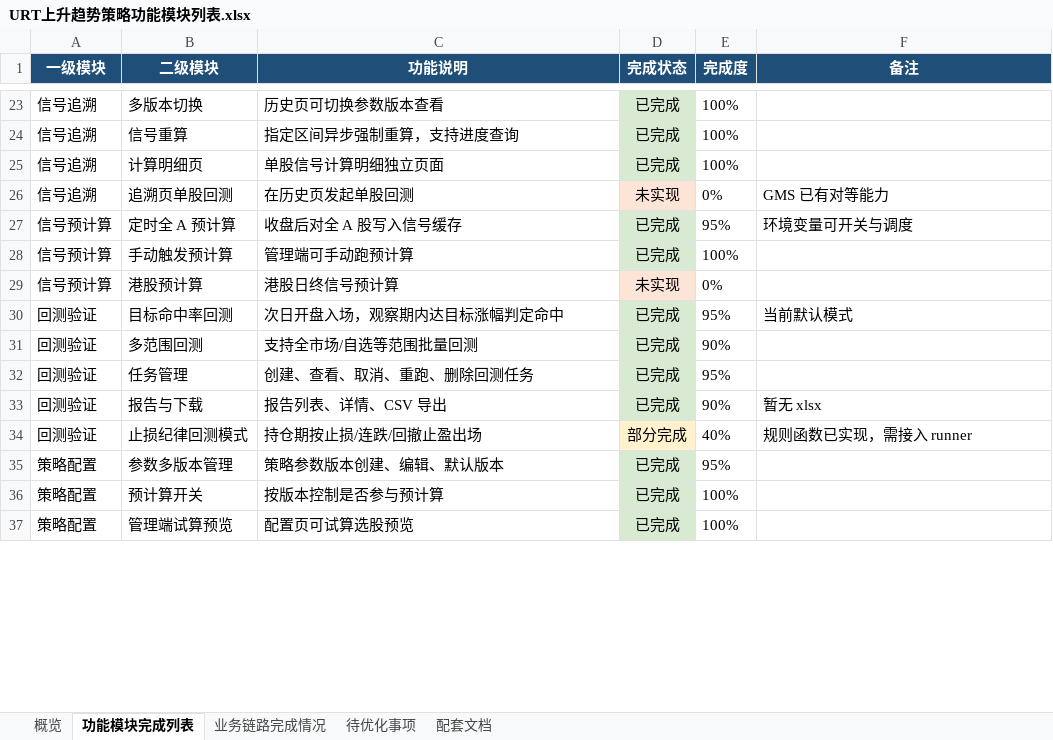
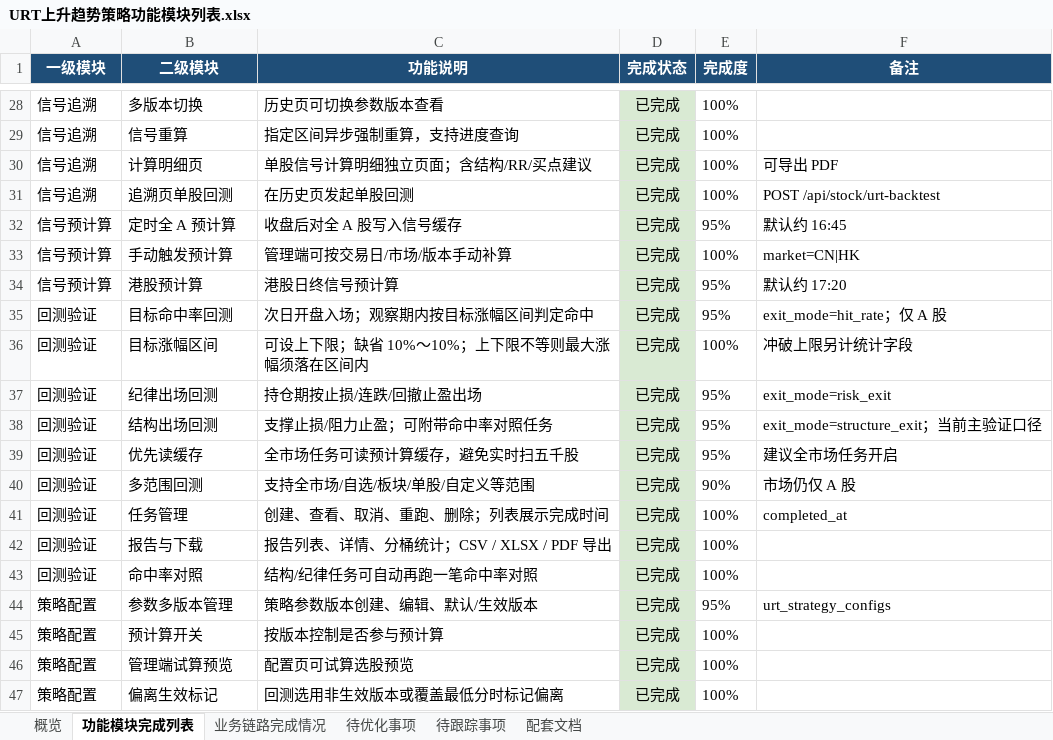
Before and after one commit to wangj9601/stock_quote_analayze, an Excel workbook: exported_docs/URT上升趋势策略功能模块列表.xlsx, sheet 功能模块完成列表, drawn as a sheet; only a part is shown, gaps mark what is left out; values as stored, in another font and other column widths than the file's, no borders; removed rows and columns are numbered as before the commit, all else as after; the diff covers the shown part only; the diff names each change by its address in the sheet, - before the commit and + after, or states it on an @@ line.

```diff
--- a/exported_docs/URT上升趋势策略功能模块列表.xlsx (sheet 功能模块完成列表)
+++ b/exported_docs/URT上升趋势策略功能模块列表.xlsx (sheet 功能模块完成列表)
+sheet tab: 待跟踪事项
-C30 (功能说明): 单股信号计算明细独立页面
+C30 (功能说明): 单股信号计算明细独立页面；含结构/RR/买点建议
-F30 (备注): (empty)
+F30 (备注): 可导出 PDF
-D31 (完成状态): 未实现
+D31 (完成状态): 已完成
-D31 fill: #FCE4D6
+D31 fill: #D9EAD3
-E31 (完成度): 0%
+E31 (完成度): 100%
-F31 (备注): GMS 已有对等能力
+F31 (备注): POST /api/stock/urt-backtest
-F32 (备注): 环境变量可开关与调度
+F32 (备注): 默认约 16:45
-C33 (功能说明): 管理端可手动跑预计算
+C33 (功能说明): 管理端可按交易日/市场/版本手动补算
-F33 (备注): (empty)
+F33 (备注): market=CN|HK
-D34 (完成状态): 未实现
+D34 (完成状态): 已完成
-D34 fill: #FCE4D6
+D34 fill: #D9EAD3
-E34 (完成度): 0%
+E34 (完成度): 95%
-F34 (备注): (empty)
+F34 (备注): 默认约 17:20
-C35 (功能说明): 次日开盘入场，观察期内达目标涨幅判定命中
+C35 (功能说明): 次日开盘入场；观察期内按目标涨幅区间判定命中
-F35 (备注): 当前默认模式
+F35 (备注): exit_mode=hit_rate；仅 A 股
+row 36: 回测验证 | 目标涨幅区间 | 可设上下限；缺省 10%～10%；上下限不等则最大涨幅须落在区间内 | 已完成 | 100% | 冲破上限另计统计字段
+row 37: 回测验证 | 纪律出场回测 | 持仓期按止损/连跌/回撤止盈出场 | 已完成 | 95% | exit_mode=risk_exit
+row 38: 回测验证 | 结构出场回测 | 支撑止损/阻力止盈；可附带命中率对照任务 | 已完成 | 95% | exit_mode=structure_exit；当前主验证口径
+row 39: 回测验证 | 优先读缓存 | 全市场任务可读预计算缓存，避免实时扫五千股 | 已完成 | 95% | 建议全市场任务开启
-C40 (功能说明): 支持全市场/自选等范围批量回测
+C40 (功能说明): 支持全市场/自选/板块/单股/自定义等范围
-F40 (备注): (empty)
+F40 (备注): 市场仍仅 A 股
-C41 (功能说明): 创建、查看、取消、重跑、删除回测任务
+C41 (功能说明): 创建、查看、取消、重跑、删除；列表展示完成时间
-E41 (完成度): 95%
+E41 (完成度): 100%
-F41 (备注): (empty)
+F41 (备注): completed_at
-C42 (功能说明): 报告列表、详情、CSV 导出
+C42 (功能说明): 报告列表、详情、分桶统计；CSV / XLSX / PDF 导出
-E42 (完成度): 90%
+E42 (完成度): 100%
-F42 (备注): 暂无 xlsx
+F42 (备注): (empty)
-row 34: 回测验证 | 止损纪律回测模式 | 持仓期按止损/连跌/回撤止盈出场 | 部分完成 | 40% | 规则函数已实现，需接入 runner
+row 43: 回测验证 | 命中率对照 | 结构/纪律任务可自动再跑一笔命中率对照 | 已完成 | 100%
-C44 (功能说明): 策略参数版本创建、编辑、默认版本
+C44 (功能说明): 策略参数版本创建、编辑、默认/生效版本
-F44 (备注): (empty)
+F44 (备注): urt_strategy_configs
+row 47: 策略配置 | 偏离生效标记 | 回测选用非生效版本或覆盖最低分时标记偏离 | 已完成 | 100%
```
Also changed, not shown: 6 added rows, 1 removed row, 56 edited cells and cell formats elsewhere in this sheet, sheet 待优化事项, sheet 配套文档, sheet 概览, sheet 业务链路完成情况, 6 other files.
